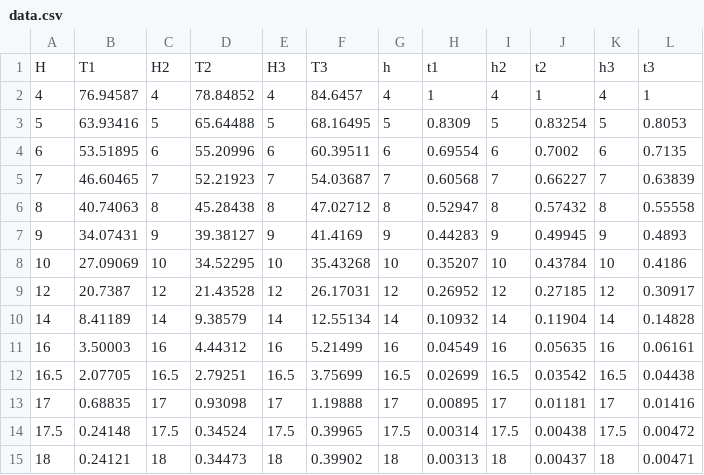
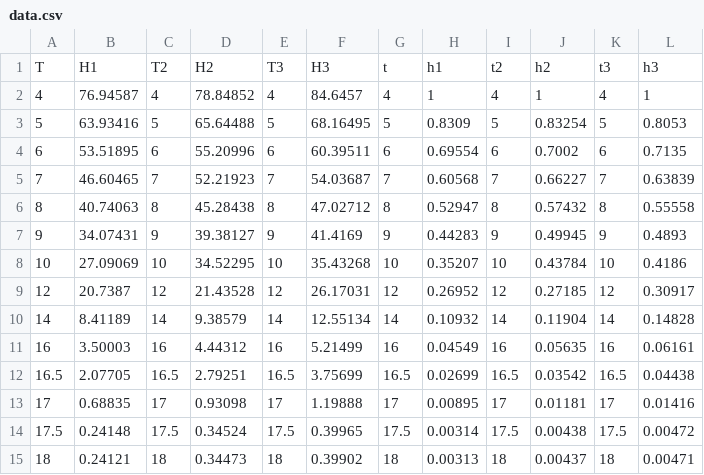
Before and after one commit to matalhim/sdf, a CSV file: H(T)/data/data.csv, drawn as a sheet; removed rows and columns are numbered as before the commit, all else as after; the diff names each change by its address in the sheet, - before the commit and + after, or states it on an @@ line.

Commit message:
new file:   .gitignore 	modified:   H(T)/data/data.csv 	modified:   H(T)/main.ipynb

```diff
--- a/H(T)/data/data.csv
+++ b/H(T)/data/data.csv
-row 1: H | T1 | H2 | T2 | H3 | T3 | h | t1 | h2 | t2 | h3 | t3
+row 1: T | H1 | T2 | H2 | T3 | H3 | t | h1 | t2 | h2 | t3 | h3
```
Also changed, not shown: 2 other files.
